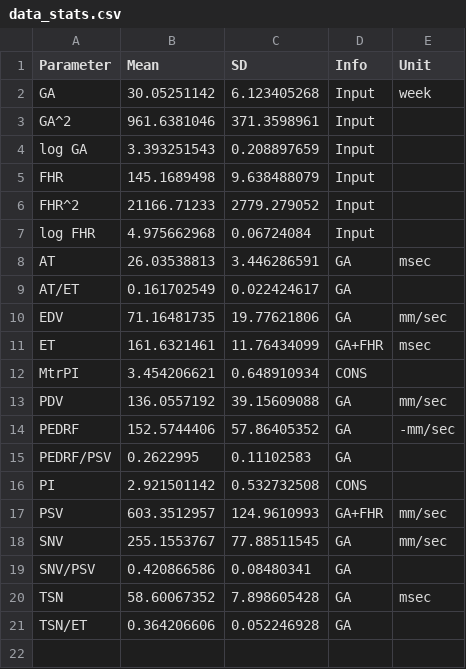
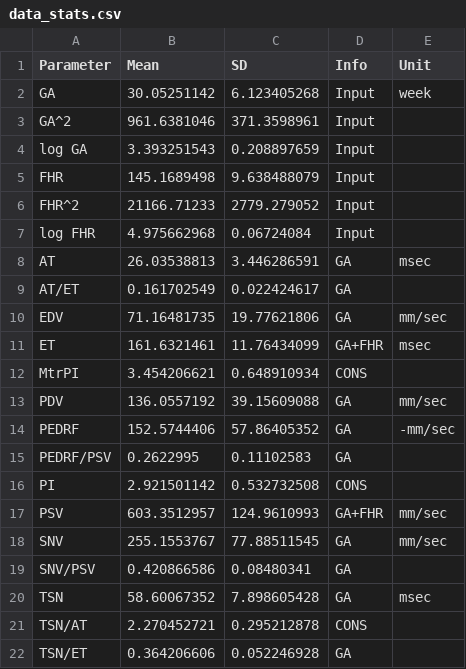
Before and after one commit to cmb-chula/fetoPAD, a CSV file: data_stats.csv, drawn as a sheet; the diff names each change by its address in the sheet, - before the commit and + after, or states it on an @@ line.

Commit message:
Add TSN/AT

```diff
--- a/data_stats.csv
+++ b/data_stats.csv
+row 21: TSN/AT | 2.270452721 | 0.295212878 | CONS
```
